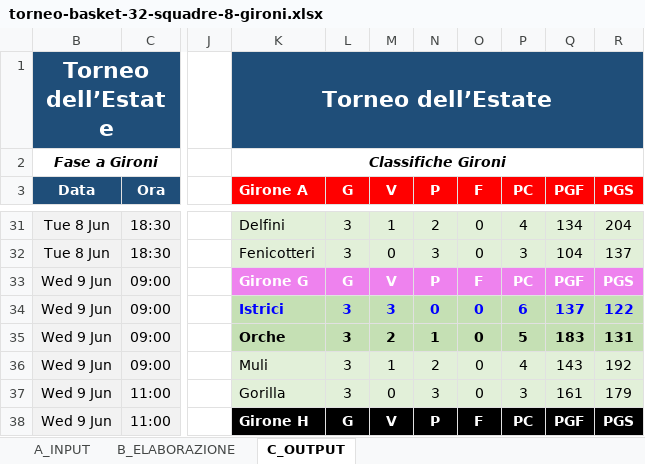
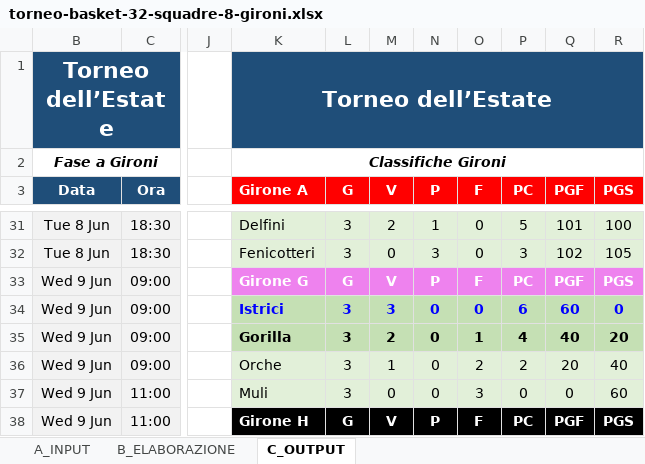
Before and after one commit to UncleDan/classifica-basket-excel, an Excel workbook: torneo-basket-32-squadre-8-gironi.xlsx, sheet C_OUTPUT, drawn as a sheet; only a part is shown, gaps mark what is left out; values as stored, in another font and other column widths than the file's, no borders; conditional formats not drawn; the diff covers the shown part only; the diff names each change by its address in the sheet, - before the commit and + after, or states it on an @@ line.

```diff
--- a/torneo-basket-32-squadre-8-gironi.xlsx (sheet C_OUTPUT)
+++ b/torneo-basket-32-squadre-8-gironi.xlsx (sheet C_OUTPUT)
-M31 (V): 1
+M31 (V): 2
-N31 (P): 2
+N31 (P): 1
-P31 (PC): 4
+P31 (PC): 5
-Q31 (PGF): 134
+Q31 (PGF): 101
-R31 (PGS): 204
+R31 (PGS): 100
-Q32 (PGF): 104
+Q32 (PGF): 102
-R32 (PGS): 137
+R32 (PGS): 105
-Q34 (PGF): 137
+Q34 (PGF): 60
-R34 (PGS): 122
+R34 (PGS): 0
-K35 (Girone A): Orche
+K35 (Girone A): Gorilla
-N35 (P): 1
+N35 (P): 0
-O35 (F): 0
+O35 (F): 1
-P35 (PC): 5
+P35 (PC): 4
-Q35 (PGF): 183
+Q35 (PGF): 40
-R35 (PGS): 131
+R35 (PGS): 20
-K36 (Girone A): Muli
+K36 (Girone A): Orche
-N36 (P): 2
+N36 (P): 0
-O36 (F): 0
+O36 (F): 2
-P36 (PC): 4
+P36 (PC): 2
-Q36 (PGF): 143
+Q36 (PGF): 20
-R36 (PGS): 192
+R36 (PGS): 40
-K37 (Girone A): Gorilla
+K37 (Girone A): Muli
-N37 (P): 3
+N37 (P): 0
-O37 (F): 0
+O37 (F): 3
-P37 (PC): 3
+P37 (PC): 0
-Q37 (PGF): 161
+Q37 (PGF): 0
-R37 (PGS): 179
+R37 (PGS): 60
```
Also changed, not shown: 55 edited cells elsewhere in this sheet, sheet B_ELABORAZIONE, sheet A_INPUT, formulas that keep their value, 2 other files.
